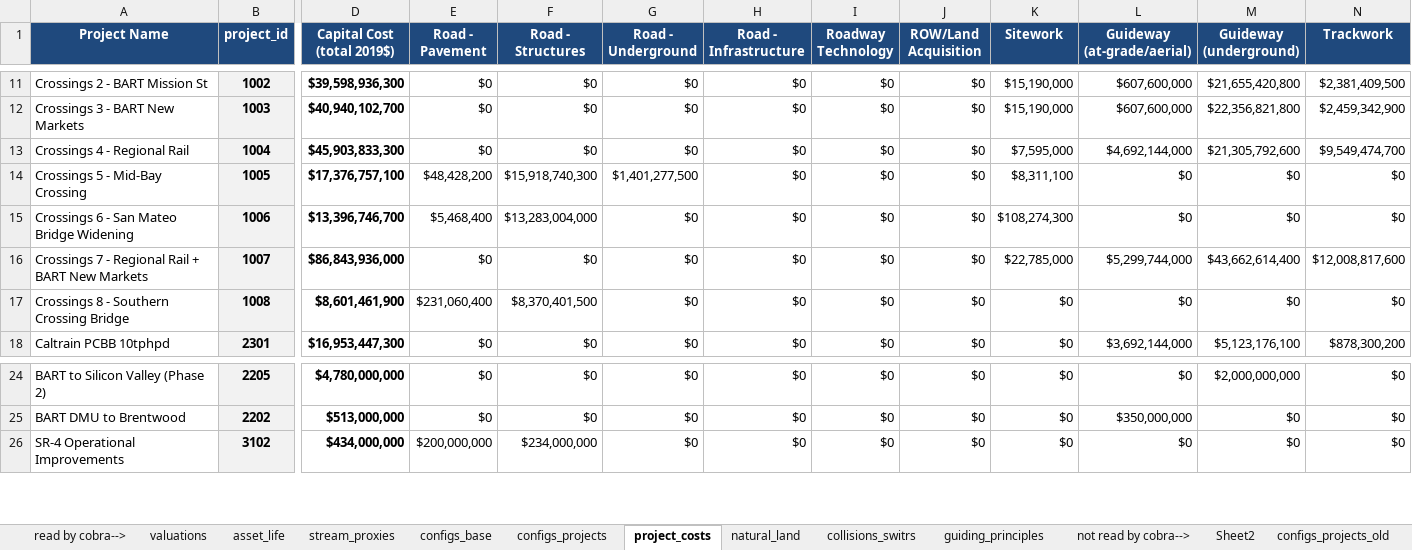
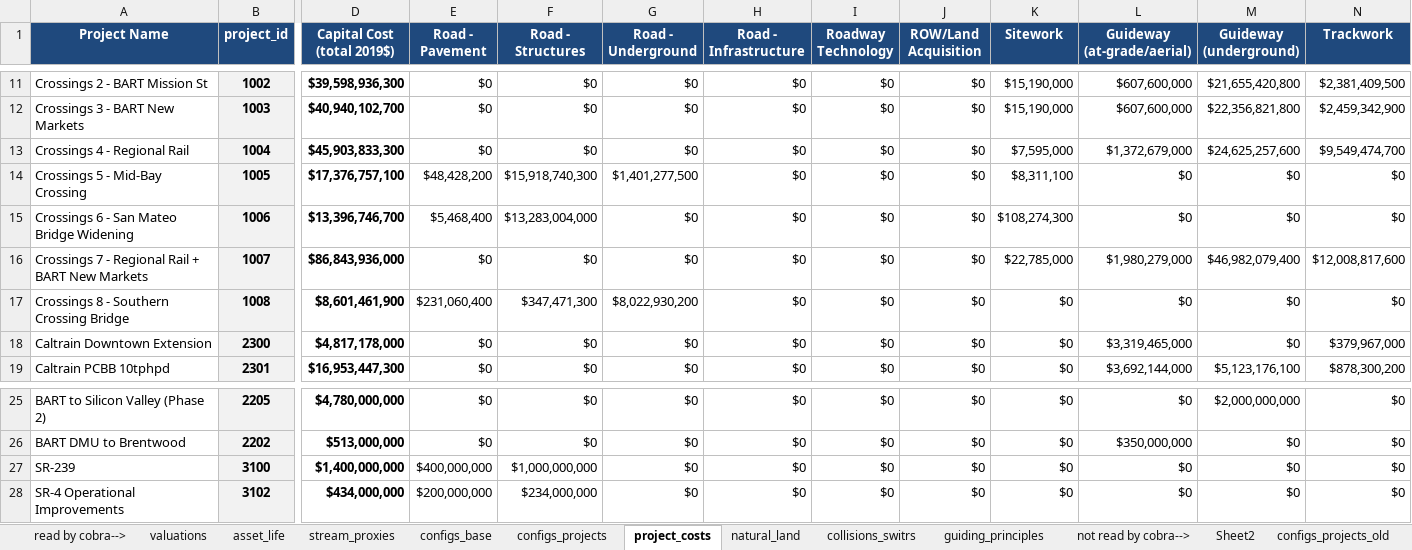
Before and after one commit to BayAreaMetro/travel-model-one, an Excel workbook: utilities/PBA40/metrics/PPAMasterInput.xlsx, sheet project_costs, drawn as a sheet; only a part is shown, gaps mark what is left out; values as stored, in another font and other column widths than the file's, no borders; rows hold the shown columns only; the diff names each change by its address in the sheet, - before the commit and + after, or states it on an @@ line.

Commit message:
Update PPAMasterInput.xlsx

```diff
--- a/utilities/PBA40/metrics/PPAMasterInput.xlsx (sheet project_costs)
+++ b/utilities/PBA40/metrics/PPAMasterInput.xlsx (sheet project_costs)
-L13 (Guideway (at-grade/aerial)): $4,692,144,000
+L13 (Guideway (at-grade/aerial)): $1,372,679,000
-M13 (Guideway (underground)): $21,305,792,600
+M13 (Guideway (underground)): $24,625,257,600
-L16 (Guideway (at-grade/aerial)): $5,299,744,000
+L16 (Guideway (at-grade/aerial)): $1,980,279,000
-M16 (Guideway (underground)): $43,662,614,400
+M16 (Guideway (underground)): $46,982,079,400
-F17 (Road - Structures): $8,370,401,500
+F17 (Road - Structures): $347,471,300
-G17 (Road - Underground): $0
+G17 (Road - Underground): $8,022,930,200
+row 18: Caltrain Downtown Extension | 2300 | $4,817,178,000 | $0 | $0 | $0 | $0 | $0 | $0 | $0 | $3,319,465,000 | $0 | $379,967,000
+row 27: SR-239 | 3100 | $1,400,000,000 | $400,000,000 | $1,000,000,000 | $0 | $0 | $0 | $0 | $0 | $0 | $0 | $0
```
Also changed, not shown: formulas that keep their value.
